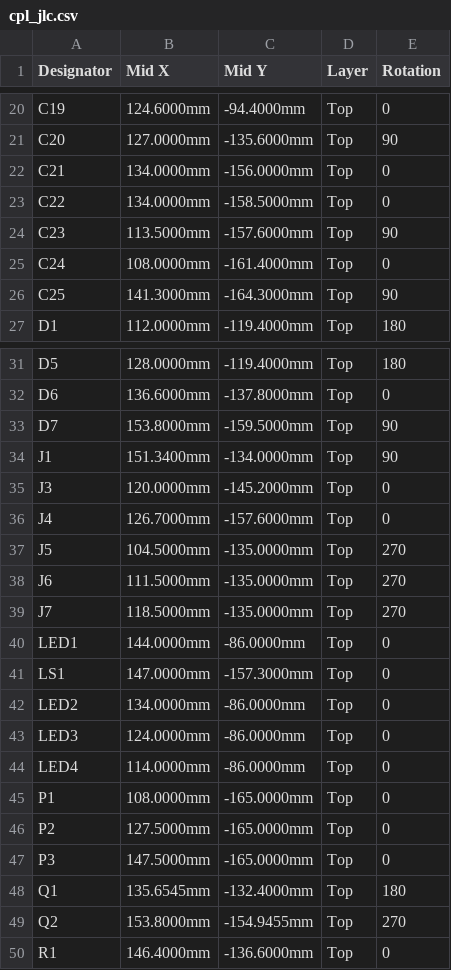
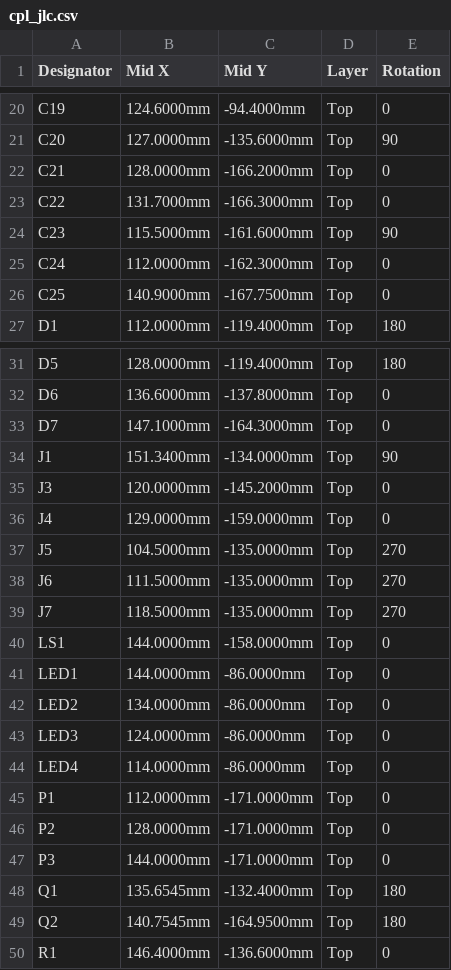
Before and after one commit to MichaelMIL/intent2026, a CSV file: 04-fab/cpl_jlc.csv, drawn as a sheet; only a part is shown, gaps mark what is left out; the diff covers the shown part only.

```diff
--- a/04-fab/cpl_jlc.csv
+++ b/04-fab/cpl_jlc.csv
@@ -21,7 +21,7 @@ C19,124.6000mm,-94.4000mm,Top,0
 C20,127.0000mm,-135.6000mm,Top,90
-C21,134.0000mm,-156.0000mm,Top,0
-C22,134.0000mm,-158.5000mm,Top,0
-C23,113.5000mm,-157.6000mm,Top,90
-C24,108.0000mm,-161.4000mm,Top,0
-C25,141.3000mm,-164.3000mm,Top,90
+C21,128.0000mm,-166.2000mm,Top,0
+C22,131.7000mm,-166.3000mm,Top,0
+C23,115.5000mm,-161.6000mm,Top,90
+C24,112.0000mm,-162.3000mm,Top,0
+C25,140.9000mm,-167.7500mm,Top,0
 D1,112.0000mm,-119.4000mm,Top,180
@@ -32,6 +32,6 @@ D5,128.0000mm,-119.4000mm,Top,180
 D6,136.6000mm,-137.8000mm,Top,0
-D7,153.8000mm,-159.5000mm,Top,90
+D7,147.1000mm,-164.3000mm,Top,0
 J1,151.3400mm,-134.0000mm,Top,90
 J3,120.0000mm,-145.2000mm,Top,0
-J4,126.7000mm,-157.6000mm,Top,0
+J4,129.0000mm,-159.0000mm,Top,0
 J5,104.5000mm,-135.0000mm,Top,270
@@ -39,4 +39,4 @@ J6,111.5000mm,-135.0000mm,Top,270
 J7,118.5000mm,-135.0000mm,Top,270
+LS1,144.0000mm,-158.0000mm,Top,0
 LED1,144.0000mm,-86.0000mm,Top,0
-LS1,147.0000mm,-157.3000mm,Top,0
 LED2,134.0000mm,-86.0000mm,Top,0
@@ -44,7 +44,7 @@ LED3,124.0000mm,-86.0000mm,Top,0
 LED4,114.0000mm,-86.0000mm,Top,0
-P1,108.0000mm,-165.0000mm,Top,0
-P2,127.5000mm,-165.0000mm,Top,0
-P3,147.5000mm,-165.0000mm,Top,0
+P1,112.0000mm,-171.0000mm,Top,0
+P2,128.0000mm,-171.0000mm,Top,0
+P3,144.0000mm,-171.0000mm,Top,0
 Q1,135.6545mm,-132.4000mm,Top,180
-Q2,153.8000mm,-154.9455mm,Top,270
+Q2,140.7545mm,-164.9500mm,Top,180
 R1,146.4000mm,-136.6000mm,Top,0
```
Also changed, not shown: 10 edited cells elsewhere in this file, 04-fab/bom_jlc.csv, 29 other files.
